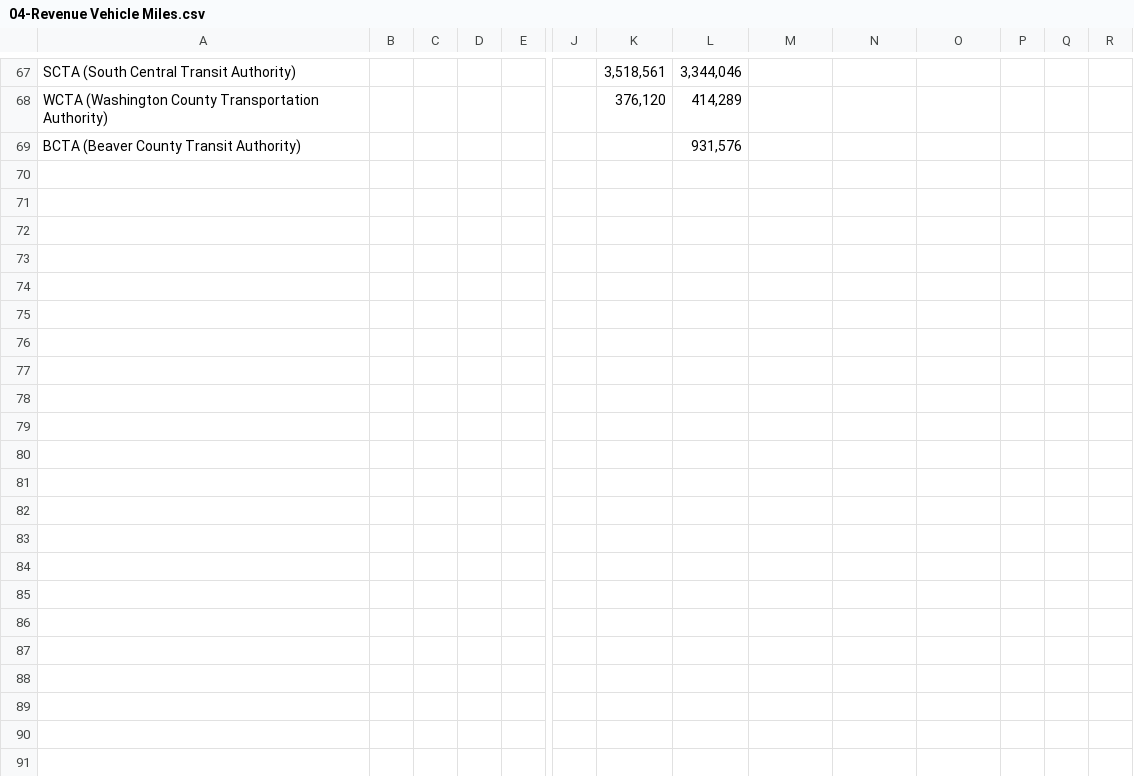
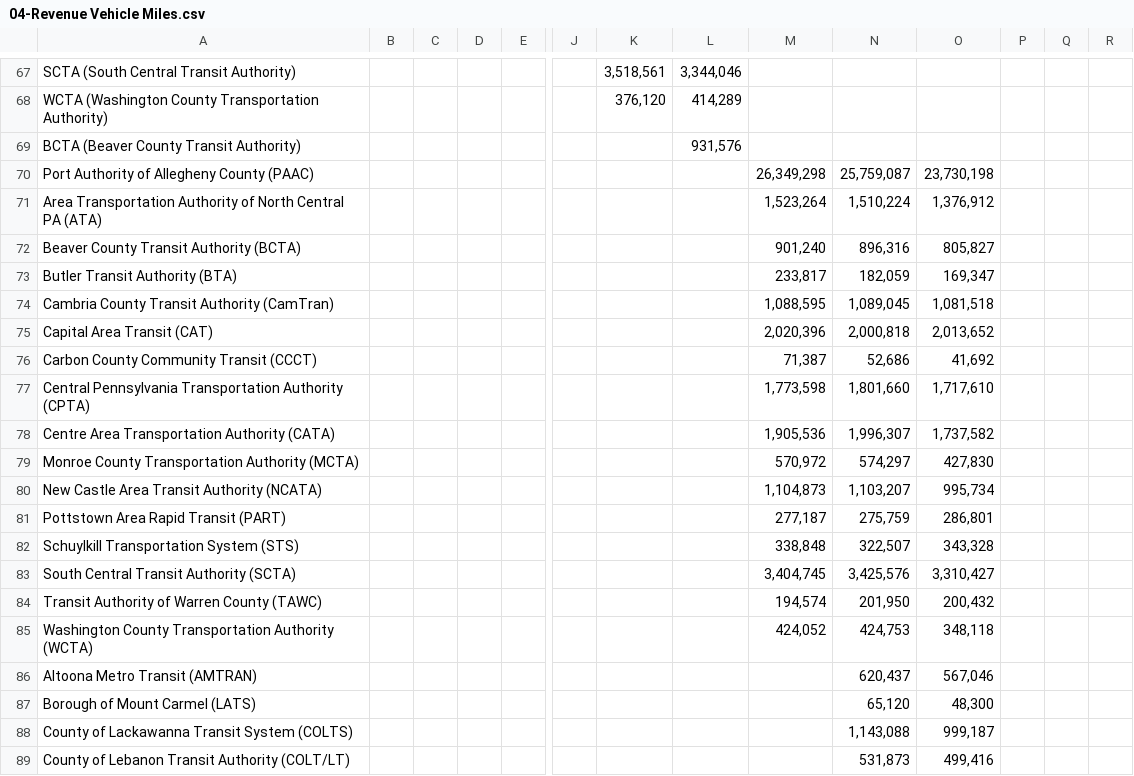
Before and after one commit to garrison2/pennDOT_annual_report_parsing, a CSV file: results/04-Revenue Vehicle Miles.csv, drawn as a sheet; only a part is shown, gaps mark what is left out; rows hold the shown columns only; the diff covers the shown part only; the diff names each change by its address in the sheet, - before the commit and + after, or states it on an @@ line.

```diff
--- a/results/04-Revenue Vehicle Miles.csv
+++ b/results/04-Revenue Vehicle Miles.csv
+row 70: Port Authority of Allegheny County (PAAC) |  |  |  |  |  |  |  | 26,349,298 | 25,759,087 | 23,730,198
+row 71: Area Transportation Authority of North Central PA (ATA) |  |  |  |  |  |  |  | 1,523,264 | 1,510,224 | 1,376,912
+row 72: Beaver County Transit Authority (BCTA) |  |  |  |  |  |  |  | 901,240 | 896,316 | 805,827
+row 73: Butler Transit Authority (BTA) |  |  |  |  |  |  |  | 233,817 | 182,059 | 169,347
+row 74: Cambria County Transit Authority (CamTran) |  |  |  |  |  |  |  | 1,088,595 | 1,089,045 | 1,081,518
+row 75: Capital Area Transit (CAT) |  |  |  |  |  |  |  | 2,020,396 | 2,000,818 | 2,013,652
+row 76: Carbon County Community Transit (CCCT) |  |  |  |  |  |  |  | 71,387 | 52,686 | 41,692
+row 77: Central Pennsylvania Transportation Authority (CPTA) |  |  |  |  |  |  |  | 1,773,598 | 1,801,660 | 1,717,610
+row 78: Centre Area Transportation Authority (CATA) |  |  |  |  |  |  |  | 1,905,536 | 1,996,307 | 1,737,582
+row 79: Monroe County Transportation Authority (MCTA) |  |  |  |  |  |  |  | 570,972 | 574,297 | 427,830
+row 80: New Castle Area Transit Authority (NCATA) |  |  |  |  |  |  |  | 1,104,873 | 1,103,207 | 995,734
+row 81: Pottstown Area Rapid Transit (PART) |  |  |  |  |  |  |  | 277,187 | 275,759 | 286,801
+row 82: Schuylkill Transportation System (STS) |  |  |  |  |  |  |  | 338,848 | 322,507 | 343,328
+row 83: South Central Transit Authority (SCTA) |  |  |  |  |  |  |  | 3,404,745 | 3,425,576 | 3,310,427
+row 84: Transit Authority of Warren County (TAWC) |  |  |  |  |  |  |  | 194,574 | 201,950 | 200,432
+row 85: Washington County Transportation Authority (WCTA) |  |  |  |  |  |  |  | 424,052 | 424,753 | 348,118
+row 86: Altoona Metro Transit (AMTRAN) |  |  |  |  |  |  |  |  | 620,437 | 567,046
+row 87: Borough of Mount Carmel (LATS) |  |  |  |  |  |  |  |  | 65,120 | 48,300
+row 88: County of Lackawanna Transit System (COLTS) |  |  |  |  |  |  |  |  | 1,143,088 | 999,187
+row 89: County of Lebanon Transit Authority (COLT/LT) |  |  |  |  |  |  |  |  | 531,873 | 499,416
```
Also changed, not shown: 13 added rows elsewhere in this file, results/01-Population.csv, results/02-Total Passengers.csv, 34 other files.
